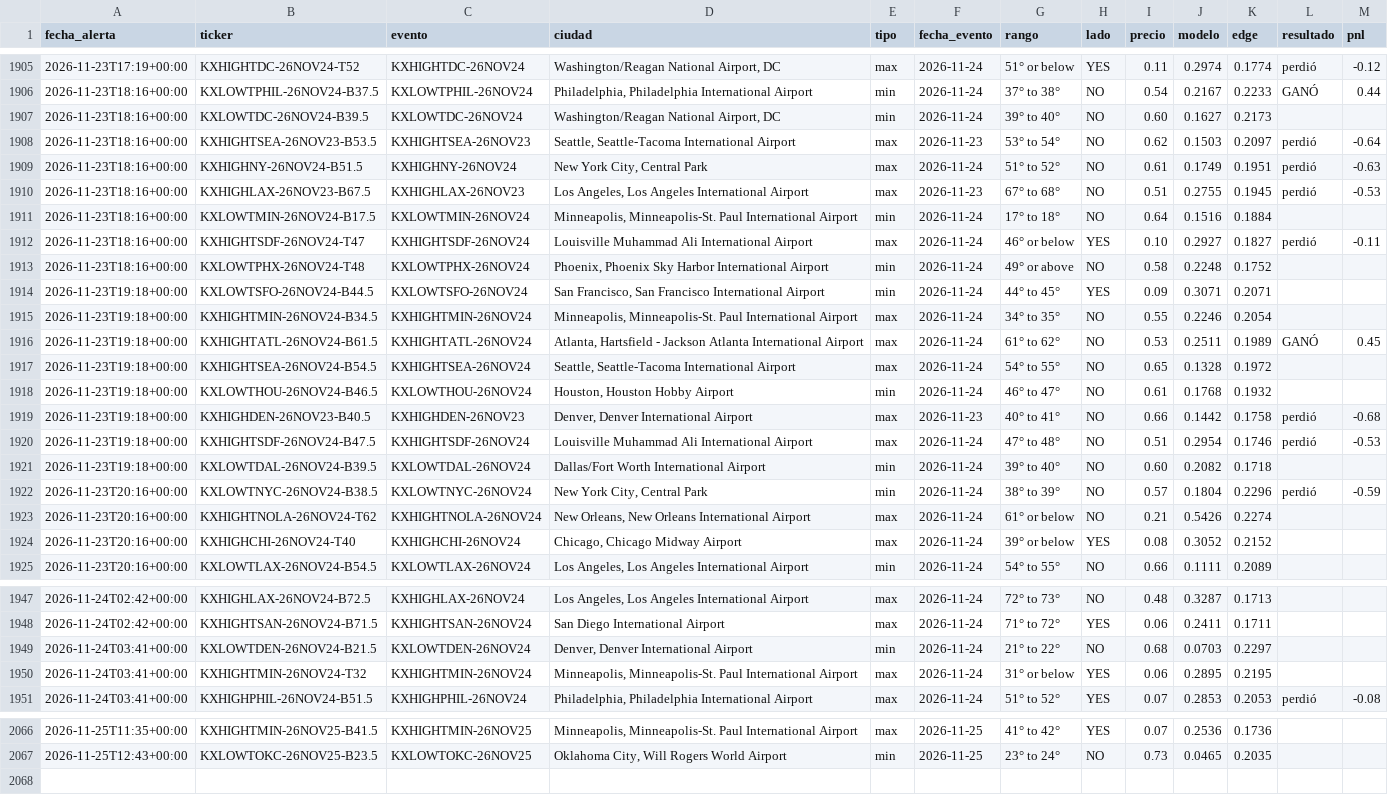
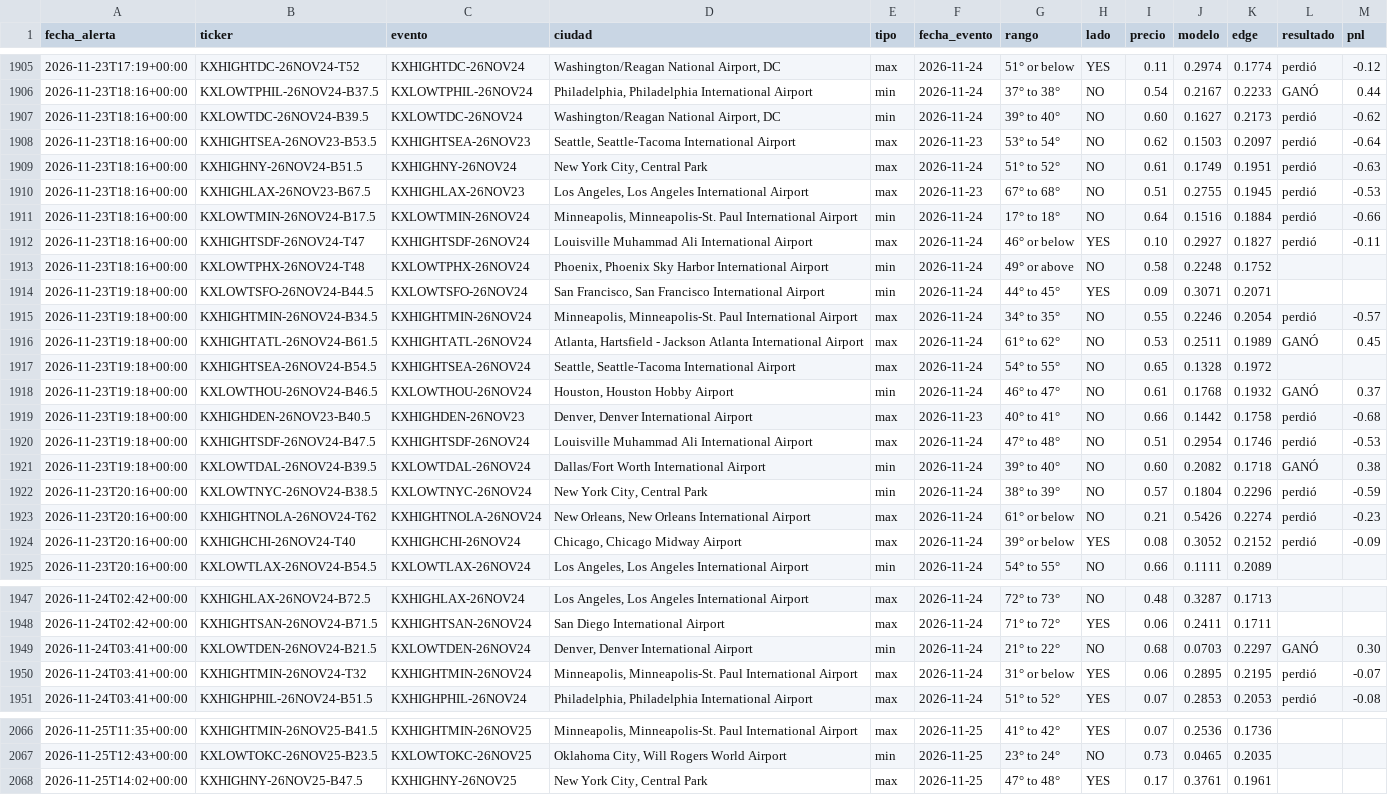
Before and after one commit to juanpablowallstreet-tech/climateradar, a CSV file: estado/alertas.csv, drawn as a sheet; only a part is shown, gaps mark what is left out; the diff covers the shown part only; the diff names each change by its address in the sheet, - before the commit and + after, or states it on an @@ line.

Commit message:
estado radar

```diff
--- a/estado/alertas.csv
+++ b/estado/alertas.csv
-L1907 (resultado): (empty)
+L1907 (resultado): perdió
-M1907 (pnl): (empty)
+M1907 (pnl): -0.62
-L1911 (resultado): (empty)
+L1911 (resultado): perdió
-M1911 (pnl): (empty)
+M1911 (pnl): -0.66
-L1915 (resultado): (empty)
+L1915 (resultado): perdió
-M1915 (pnl): (empty)
+M1915 (pnl): -0.57
-L1918 (resultado): (empty)
+L1918 (resultado): GANÓ
-M1918 (pnl): (empty)
+M1918 (pnl): 0.37
-L1921 (resultado): (empty)
+L1921 (resultado): GANÓ
-M1921 (pnl): (empty)
+M1921 (pnl): 0.38
-L1923:L1924 (resultado): (empty)
+L1923:L1924 (resultado): perdió
-M1923 (pnl): (empty)
+M1923 (pnl): -0.23
-M1924 (pnl): (empty)
+M1924 (pnl): -0.09
-L1949 (resultado): (empty)
+L1949 (resultado): GANÓ
-M1949 (pnl): (empty)
+M1949 (pnl): 0.30
-L1950 (resultado): (empty)
+L1950 (resultado): perdió
-M1950 (pnl): (empty)
+M1950 (pnl): -0.07
+row 2068: 2026-11-25T14:02+00:00 | KXHIGHNY-26NOV25-B47.5 | KXHIGHNY-26NOV25 | New York City, Central Park | max | 2026-11-25 | 47° to 48° | YES | 0.17 | 0.3761 | 0.1961
```
Also changed, not shown: 42 edited cells elsewhere in this file, 1 other file.
